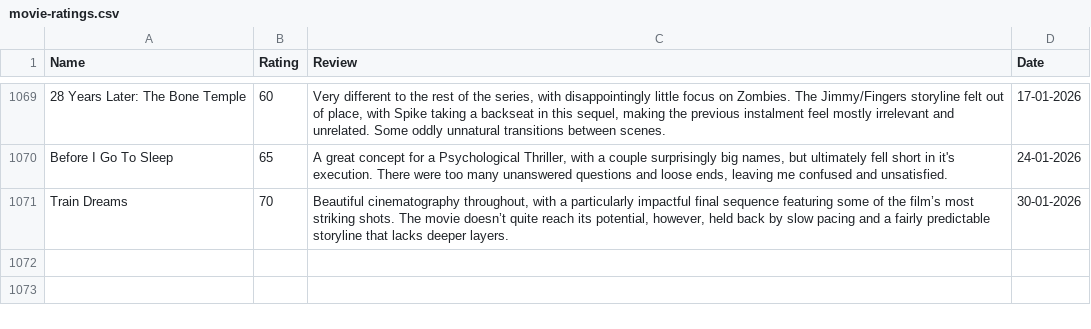
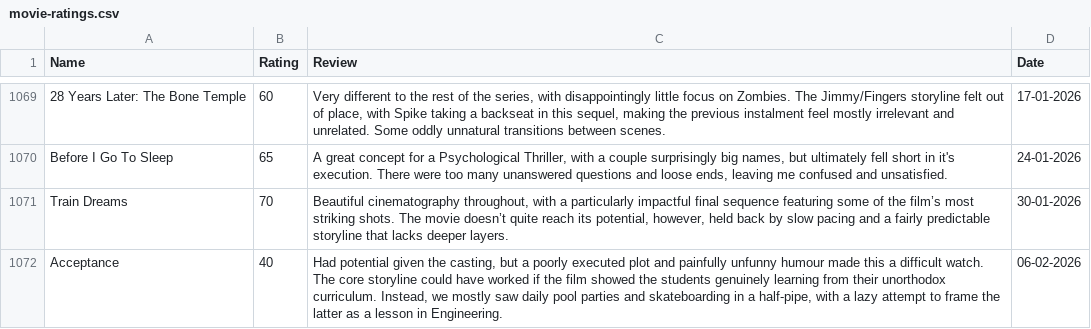
Before and after one commit to tnoel999888/lister, a CSV file: src/data/movie-ratings.csv, drawn as a sheet; only a part is shown, gaps mark what is left out; the diff names each change by its address in the sheet, - before the commit and + after, or states it on an @@ line.

Commit message:
Update movie-ratings.csv

```diff
--- a/src/data/movie-ratings.csv
+++ b/src/data/movie-ratings.csv
+row 1072: Acceptance | 40 | Had potential given the casting, but a poorly executed plot and painfully unfunny humour made this a difficult watch. The core storyline could have worked if the film showed the students genuinely learning from their unorthodox curriculum. Instead, we mostly saw daily pool parties and skateboarding in a half-pipe, with a lazy attempt to frame the latter as a lesson in Engineering. | 06-02-2026
```
